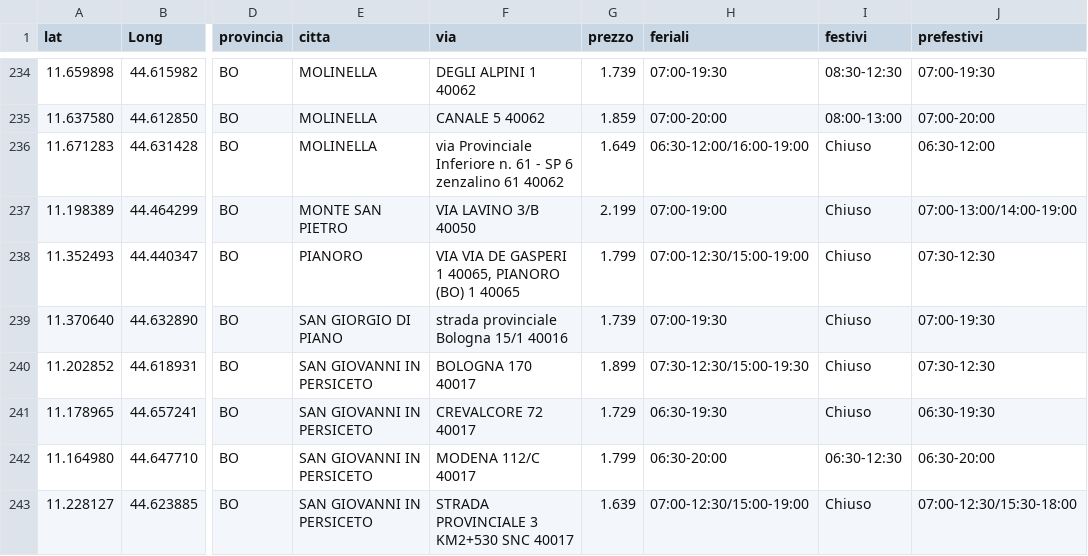
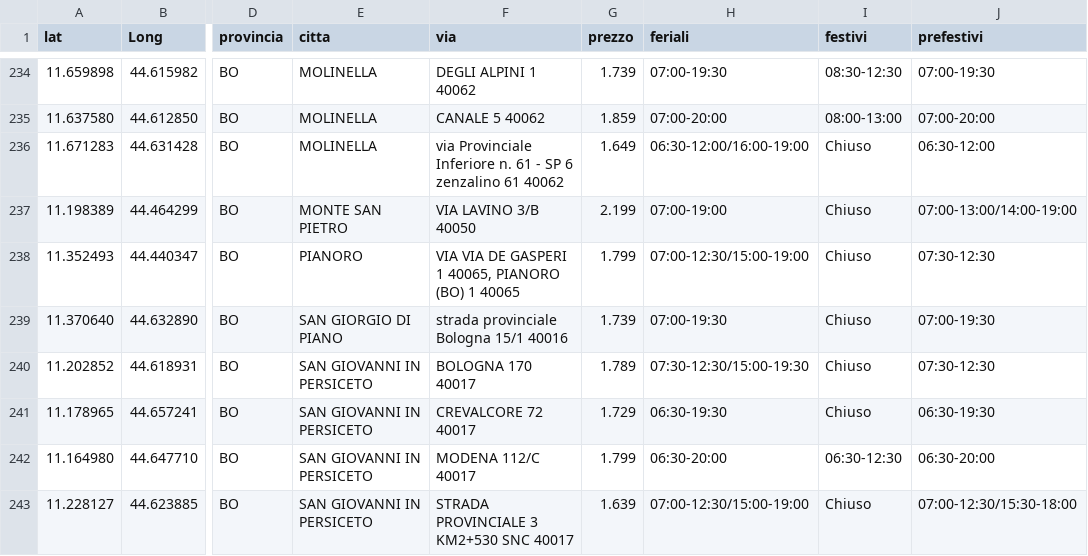
Before and after one commit to PalmioTech/MetanoApp, a CSV file: public/distributori.csv, drawn as a sheet; only a part is shown, gaps mark what is left out; the diff covers the shown part only; the diff names each change by its address in the sheet, - before the commit and + after, or states it on an @@ line.

```diff
--- a/public/distributori.csv
+++ b/public/distributori.csv
-G240 (prezzo): 1.899
+G240 (prezzo): 1.789
```
Also changed, not shown: 2 added rows, 4 removed rows and 114 edited cells elsewhere in this file.
